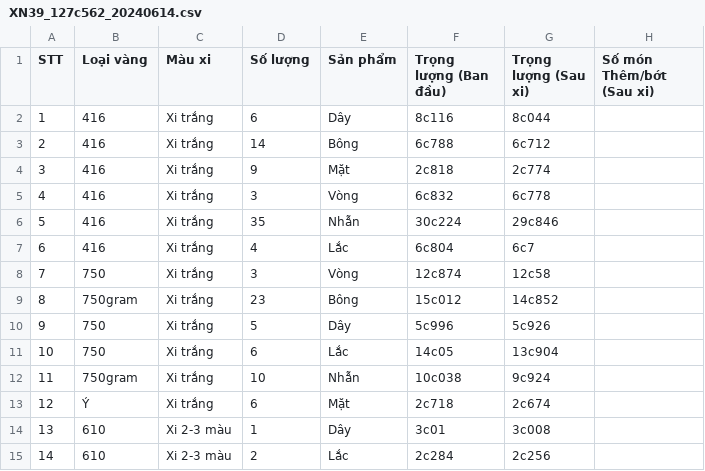
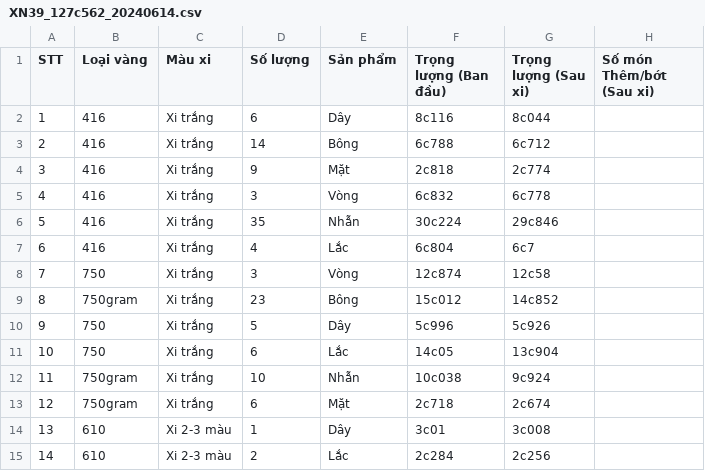
Before and after one commit to goldappversion3/HiepThanh_Data, a CSV file: source/data/page_XiNgoai/1/XN39_127c562_20240614.csv, drawn as a sheet; only a part is shown; the diff names each change by its address in the sheet, - before the commit and + after, or states it on an @@ line.

Commit message:
Update file

```diff
--- a/source/data/page_XiNgoai/1/XN39_127c562_20240614.csv
+++ b/source/data/page_XiNgoai/1/XN39_127c562_20240614.csv
-B13 (Loại vàng): Ý
+B13 (Loại vàng): 750gram
```
